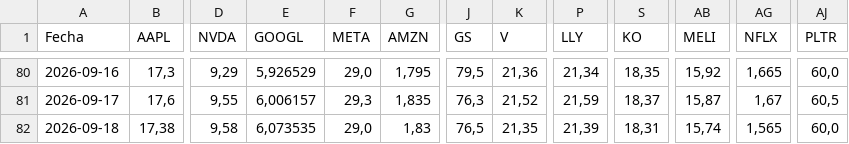
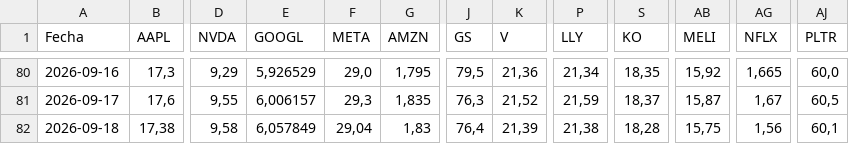
Before and after one commit to Brunogatti79/inversiones-bursatiles, a CSV file: data/cedear_cierres.csv, drawn as a sheet; only a part is shown, gaps mark what is left out; the diff names each change by its address in the sheet, - before the commit and + after, or states it on an @@ line.

Commit message:
auto: cedear_cierres 2026-09-18 11:19

```diff
--- a/data/cedear_cierres.csv
+++ b/data/cedear_cierres.csv
-E82 (GOOGL): 6,073535
+E82 (GOOGL): 6,057849
-F82 (META): 29,0
+F82 (META): 29,04
-J82 (GS): 76,5
+J82 (GS): 76,4
-K82 (V): 21,35
+K82 (V): 21,39
-P82 (LLY): 21,39
+P82 (LLY): 21,38
-S82 (KO): 18,31
+S82 (KO): 18,28
-AB82 (MELI): 15,74
+AB82 (MELI): 15,75
-AG82 (NFLX): 1,565
+AG82 (NFLX): 1,56
-AJ82 (PLTR): 60,0
+AJ82 (PLTR): 60,1
```
